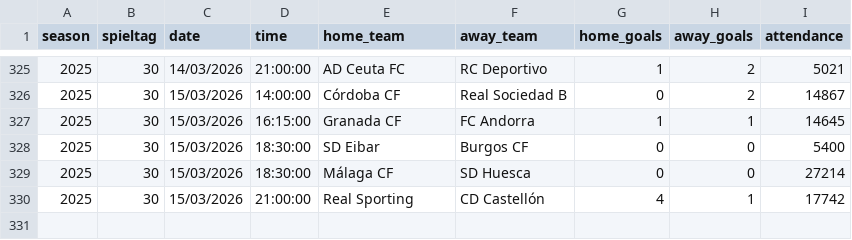
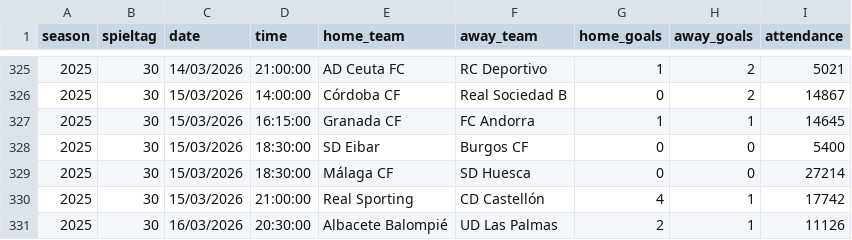
Before and after one commit to jdiegots/aforolab, a CSV file: public/data/matches/segunda_2025_j1-15.csv, drawn as a sheet; only a part is shown, gaps mark what is left out.

```diff
--- a/public/data/matches/segunda_2025_j1-15.csv
+++ b/public/data/matches/segunda_2025_j1-15.csv
@@ -330 +330,2 @@ season,spieltag,date,time,home_team,away_team,home_goals,away_goals,attendance
 2025,30,15/03/2026,21:00:00,Real Sporting,CD Castellón,4,1,17742
+2025,30,16/03/2026,20:30:00,Albacete Balompié,UD Las Palmas,2,1,11126
```
Also changed, not shown: public/data/matches/laliga_2025_j1-13.csv.
